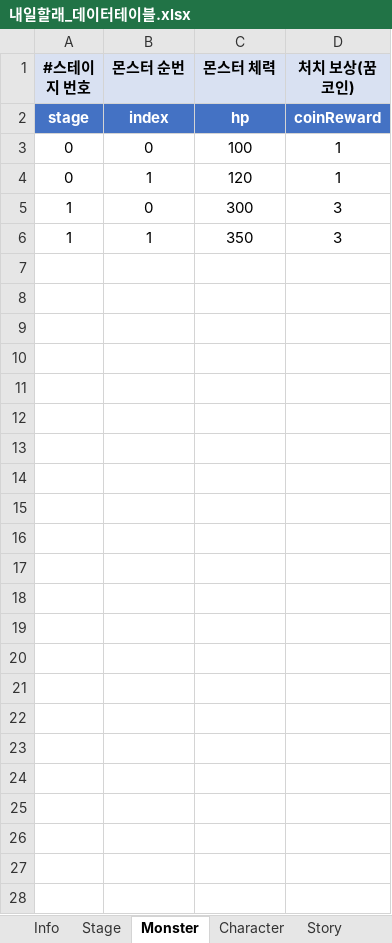
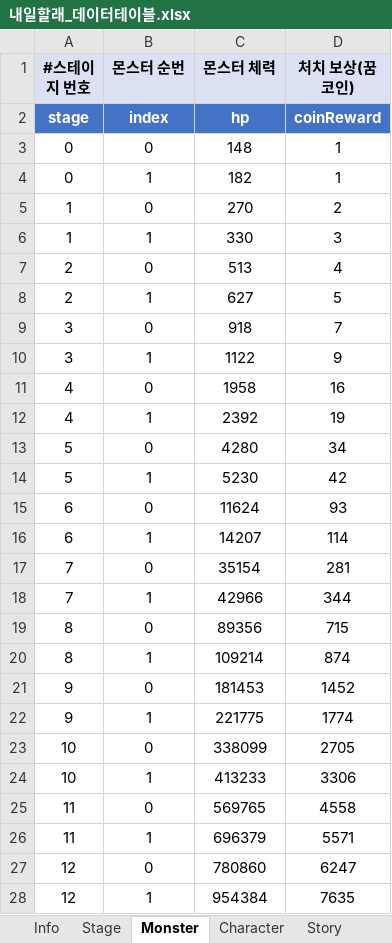
Before and after one commit to MoraDoraR1/ToMorrow, an Excel workbook: DataTable/내일할래_데이터테이블.xlsx, sheet Monster, drawn as a sheet; values as stored, in another font and other column widths than the file's, no borders; the diff names each change by its address in the sheet, - before the commit and + after, or states it on an @@ line.

```diff
--- a/DataTable/내일할래_데이터테이블.xlsx (sheet Monster)
+++ b/DataTable/내일할래_데이터테이블.xlsx (sheet Monster)
-C3 (몬스터 체력): 100
+C3 (몬스터 체력): 148
-C4 (몬스터 체력): 120
+C4 (몬스터 체력): 182
-C5 (몬스터 체력): 300
+C5 (몬스터 체력): 270
-D5 (처치 보상(꿈코인)): 3
+D5 (처치 보상(꿈코인)): 2
-C6 (몬스터 체력): 350
+C6 (몬스터 체력): 330
+row 7: 2 | 0 | 513 | 4
+row 8: 2 | 1 | 627 | 5
+row 9: 3 | 0 | 918 | 7
+row 10: 3 | 1 | 1122 | 9
+row 11: 4 | 0 | 1958 | 16
+row 12: 4 | 1 | 2392 | 19
+row 13: 5 | 0 | 4280 | 34
+row 14: 5 | 1 | 5230 | 42
+row 15: 6 | 0 | 11624 | 93
+row 16: 6 | 1 | 14207 | 114
+row 17: 7 | 0 | 35154 | 281
+row 18: 7 | 1 | 42966 | 344
+row 19: 8 | 0 | 89356 | 715
+row 20: 8 | 1 | 109214 | 874
+row 21: 9 | 0 | 181453 | 1452
+row 22: 9 | 1 | 221775 | 1774
+row 23: 10 | 0 | 338099 | 2705
+row 24: 10 | 1 | 413233 | 3306
+row 25: 11 | 0 | 569765 | 4558
+row 26: 11 | 1 | 696379 | 5571
+row 27: 12 | 0 | 780860 | 6247
+row 28: 12 | 1 | 954384 | 7635
```
Also changed, not shown: sheet Character, sheet Story, sheet Stage, sheet Constellation, 20 other files.
